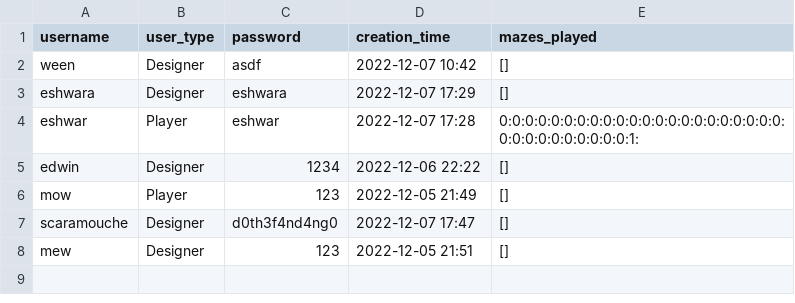
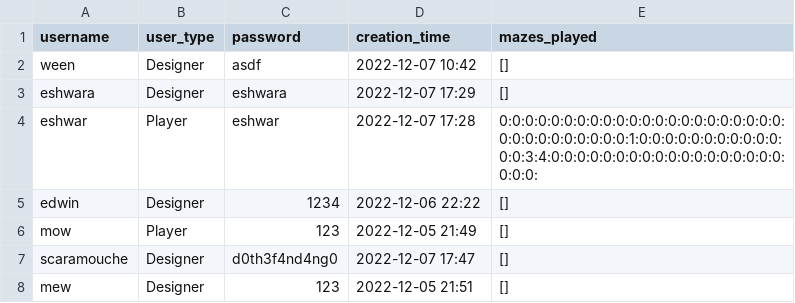
Before and after one commit to CSC207-2022F-UofT/course-project-wasted-potential, a CSV file: users.csv, drawn as a sheet.

```diff
--- a/users.csv
+++ b/users.csv
@@ -3,3 +3,3 @@ ween,Designer,asdf,2022-12-07 10:42,[]
 eshwara,Designer,eshwara,2022-12-07 17:29,[]
-eshwar,Player,eshwar,2022-12-07 17:28,0:0:0:0:0:0:0:0:0:0:0:0:0:0:0:0:0:0:0:0:0:0:0:0:0:0:0:0:0:0:0:0:1:
+eshwar,Player,eshwar,2022-12-07 17:28,0:0:0:0:0:0:0:0:0:0:0:0:0:0:0:0:0:0:0:0:0:0:0:0:0:0:0:0:0:0:0:0:1:0:0:0:0:0:0:0:0:0:0:0:0:0:3:4:0:0:0:0:0:0:0:0:0:0:0:0:0:0:0:0:0:0:0:0:0:
 edwin,Designer,1234,2022-12-06 22:22,[]
```
Also changed, not shown: 10 other files.
